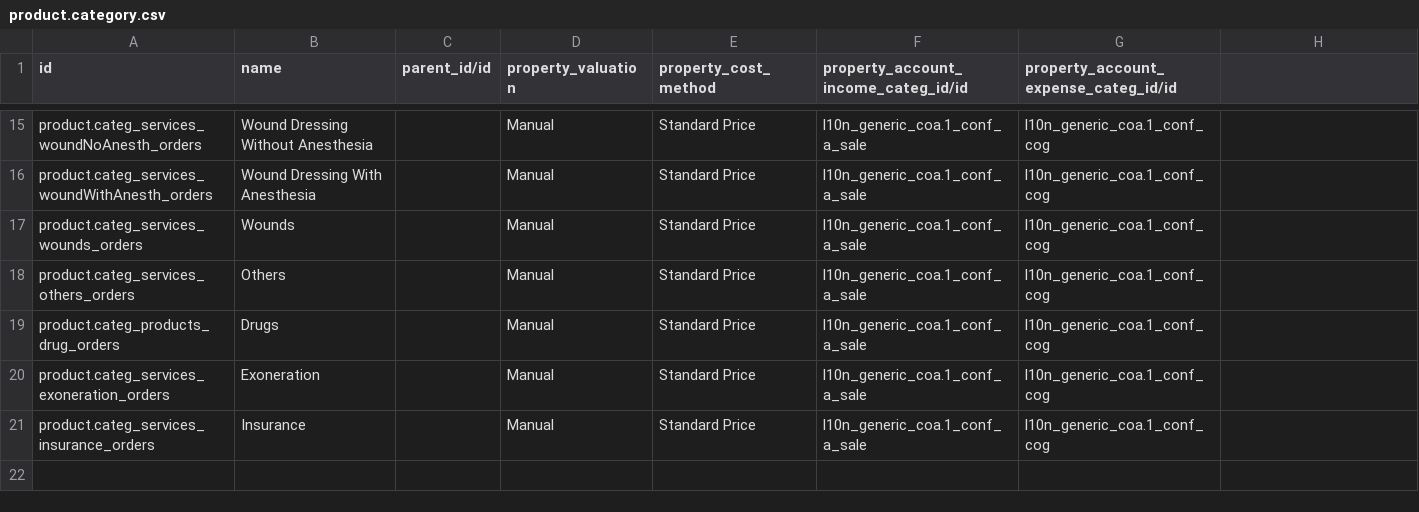
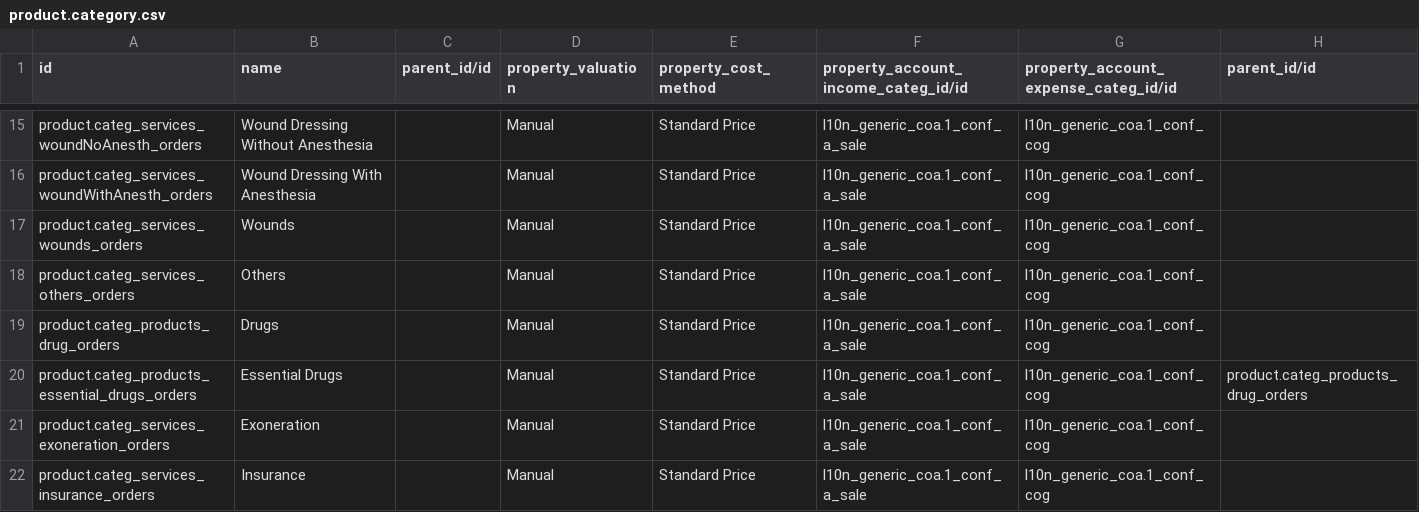
Before and after one commit to mekomsolutions/odoo-config-haiti, a CSV file: configuration/product_category/product.category.csv, drawn as a sheet; only a part is shown, gaps mark what is left out; the diff names each change by its address in the sheet, - before the commit and + after, or states it on an @@ line.

Commit message:
Add Essential Drugs Product Category

```diff
--- a/configuration/product_category/product.category.csv
+++ b/configuration/product_category/product.category.csv
-H1: (empty)
+H1: parent_id/id
+row 20: product.categ_products_essential_drugs_orders | Essential Drugs |  | Manual | Standard Price | l10n_generic_coa.1_conf_a_sale | l10n_generic_coa.1_conf_cog | product.categ_products_drug_orders
```
